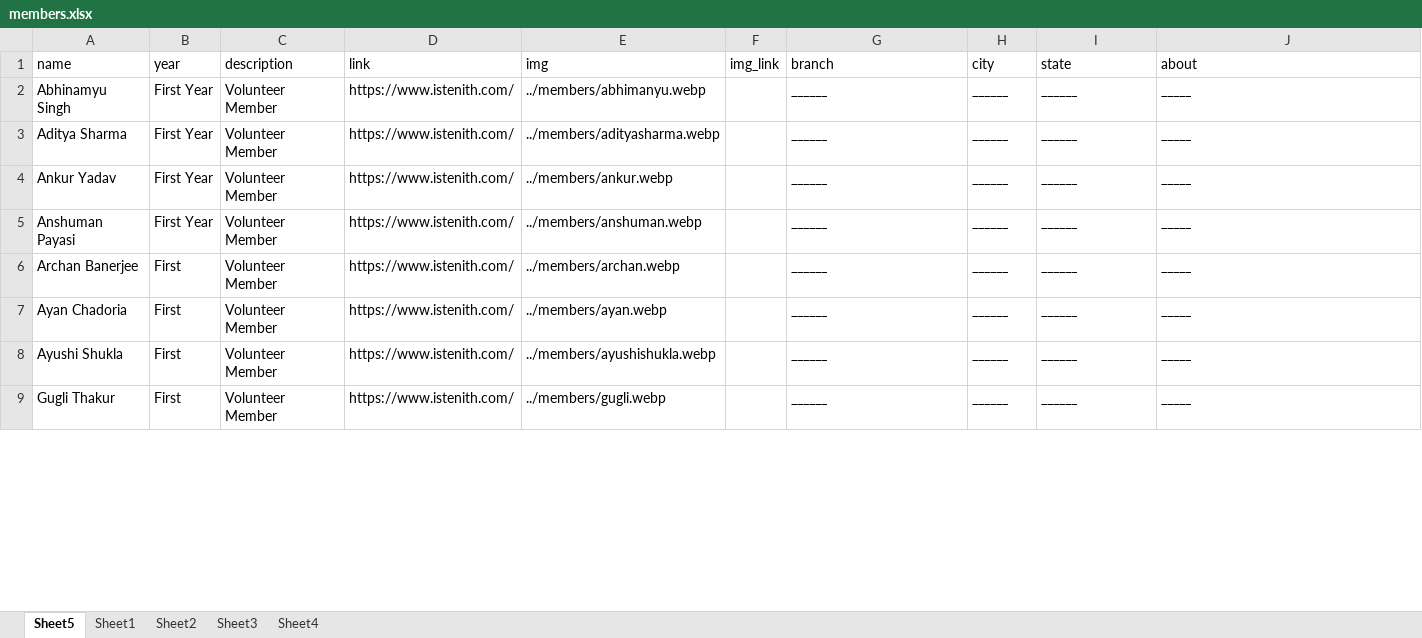
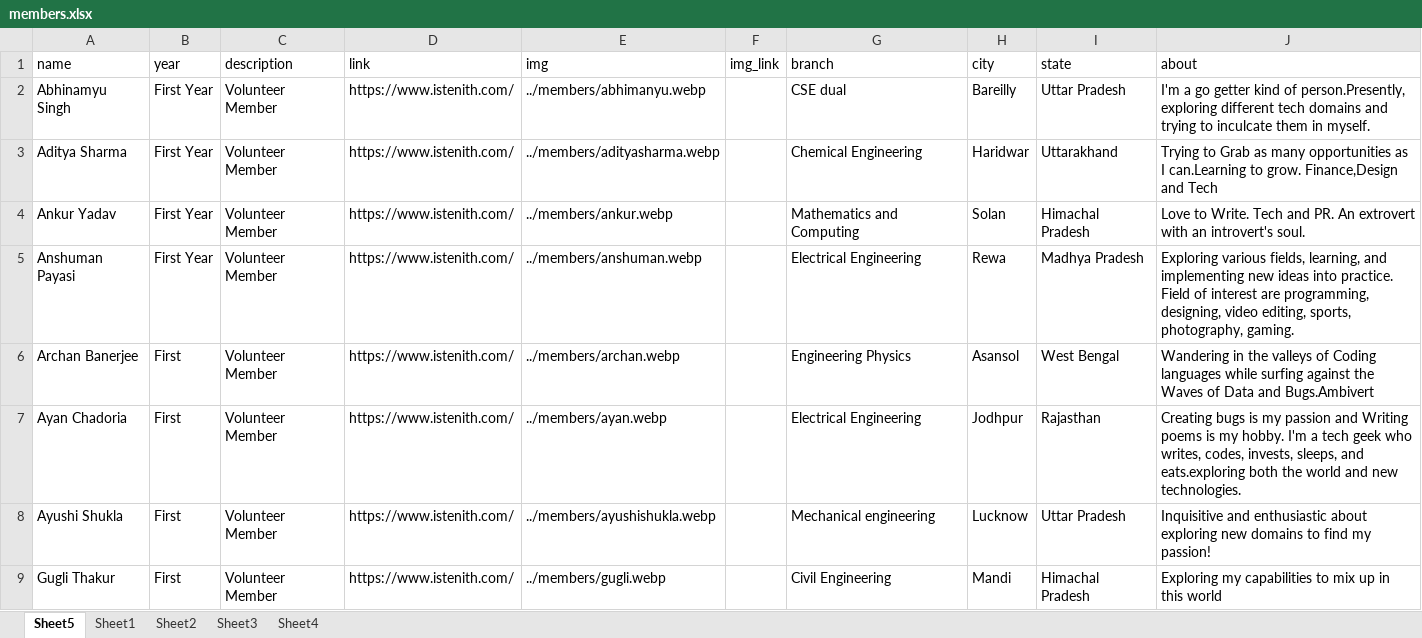
Before and after one commit to istenith/istenith.github.io, an Excel workbook: content/sheets/members.xlsx, sheet Sheet5, drawn as a sheet; only a part is shown; values as stored, in another font and other column widths than the file's, no borders; ↵ is a line break in a cell; the diff covers the shown part only; the diff names each change by its address in the sheet, - before the commit and + after, or states it on an @@ line.

Commit message:
Add First year details

```diff
--- a/content/sheets/members.xlsx (sheet Sheet5)
+++ b/content/sheets/members.xlsx (sheet Sheet5)
-G2 (branch): ______
+G2 (branch): CSE dual
-H2 (city): ______
+H2 (city): Bareilly
-I2 (state): ______
+I2 (state): Uttar Pradesh
-J2 (about): _____
+J2 (about): I'm a go getter kind of person.Presently, exploring different tech domains and trying to inculcate them in myself.
-G3 (branch): ______
+G3 (branch): Chemical Engineering
-H3 (city): ______
+H3 (city): Haridwar
-I3 (state): ______
+I3 (state): Uttarakhand
-J3 (about): _____
+J3 (about): Trying to Grab as many opportunities as I can.Learning to grow. Finance,Design and Tech
-G4 (branch): ______
+G4 (branch): Mathematics and Computing
-H4 (city): ______
+H4 (city): Solan
-I4 (state): ______
+I4 (state): Himachal Pradesh
-J4 (about): _____
+J4 (about): Love to Write. Tech and PR. An extrovert with an introvert's soul.
-G5 (branch): ______
+G5 (branch): Electrical Engineering
-H5 (city): ______
+H5 (city): Rewa
-I5 (state): ______
+I5 (state): Madhya Pradesh
-J5 (about): _____
+J5 (about): Exploring various fields, learning, and implementing new ideas into practice. ↵ Field of interest are programming, designing, video editing, sports, photography, gaming.
-G6 (branch): ______
+G6 (branch): Engineering Physics
-H6 (city): ______
+H6 (city): Asansol
-I6 (state): ______
+I6 (state): West Bengal
-J6 (about): _____
+J6 (about): Wandering in the valleys of Coding languages while surfing against the Waves of Data and Bugs.Ambivert
-G7 (branch): ______
+G7 (branch): Electrical Engineering
-H7 (city): ______
+H7 (city): Jodhpur
-I7 (state): ______
+I7 (state): Rajasthan
-J7 (about): _____
+J7 (about): Creating bugs is my passion and Writing poems is my hobby. I'm a tech geek who writes, codes, invests, sleeps, and eats.exploring both the world and new technologies.
-G8 (branch): ______
+G8 (branch): Mechanical engineering
-H8 (city): ______
+H8 (city): Lucknow
-I8 (state): ______
+I8 (state): Uttar Pradesh
-J8 (about): _____
+J8 (about): Inquisitive and enthusiastic about exploring new domains to find my passion!
-G9 (branch): ______
+G9 (branch): Civil Engineering
-H9 (city): ______
+H9 (city): Mandi
-I9 (state): ______
+I9 (state): Himachal Pradesh
-J9 (about): _____
+J9 (about): Exploring my capabilities to mix up in this world
```
Also changed, not shown: 48 edited cells elsewhere in this sheet.
